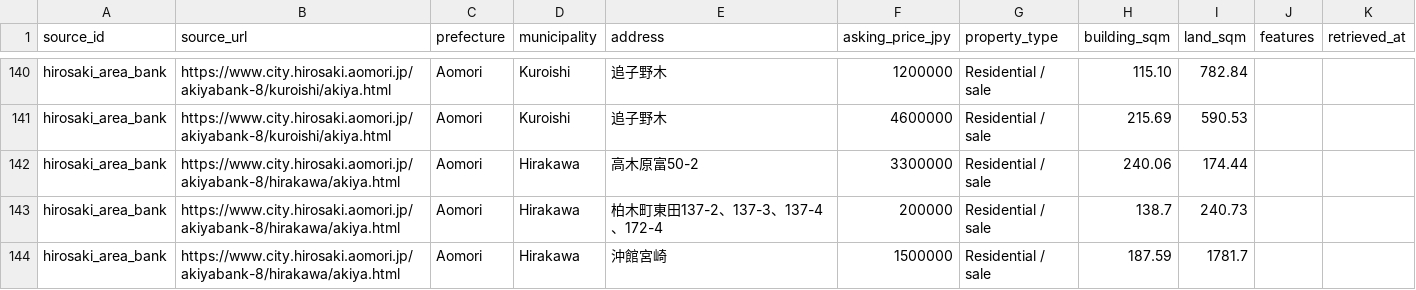
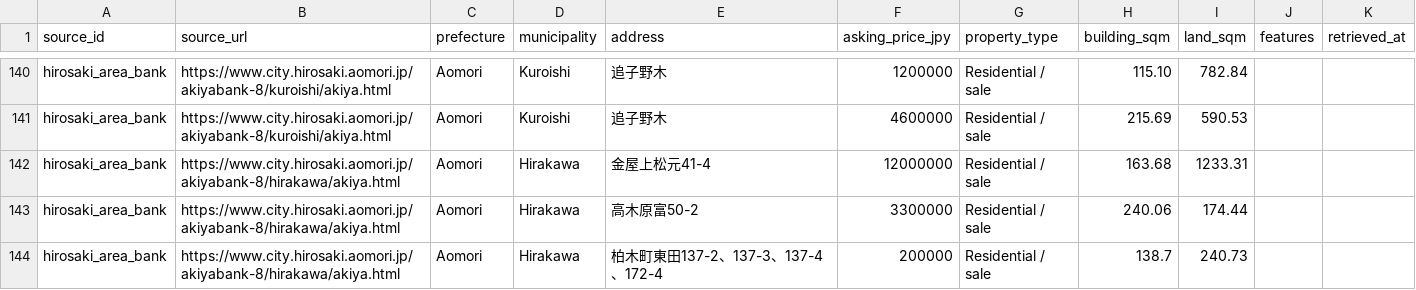
Before and after one commit to reokobayashi0620/tohoku-lodging-sales-ai, a CSV file: akiya_content_engine/data/discovered_listings_hirosaki.csv, drawn as a sheet; only a part is shown, gaps mark what is left out; the shorter side is filled out with more unchanged rows; the diff names each change by its address in the sheet, - before the commit and + after, or states it on an @@ line.

```diff
--- a/akiya_content_engine/data/discovered_listings_hirosaki.csv
+++ b/akiya_content_engine/data/discovered_listings_hirosaki.csv
+row 142: hirosaki_area_bank | https://www.city.hirosaki.aomori.jp/akiyabank-8/hirakawa/akiya.html | Aomori | Hirakawa | 金屋上松元41-4 | 12000000 | Residential / sale | 163.68 | 1233.31
```
Also changed, not shown: akiya_content_engine/data/akiya_content_candidates.csv, akiya_content_engine/data/discovered_listings.csv, 12 other files.
